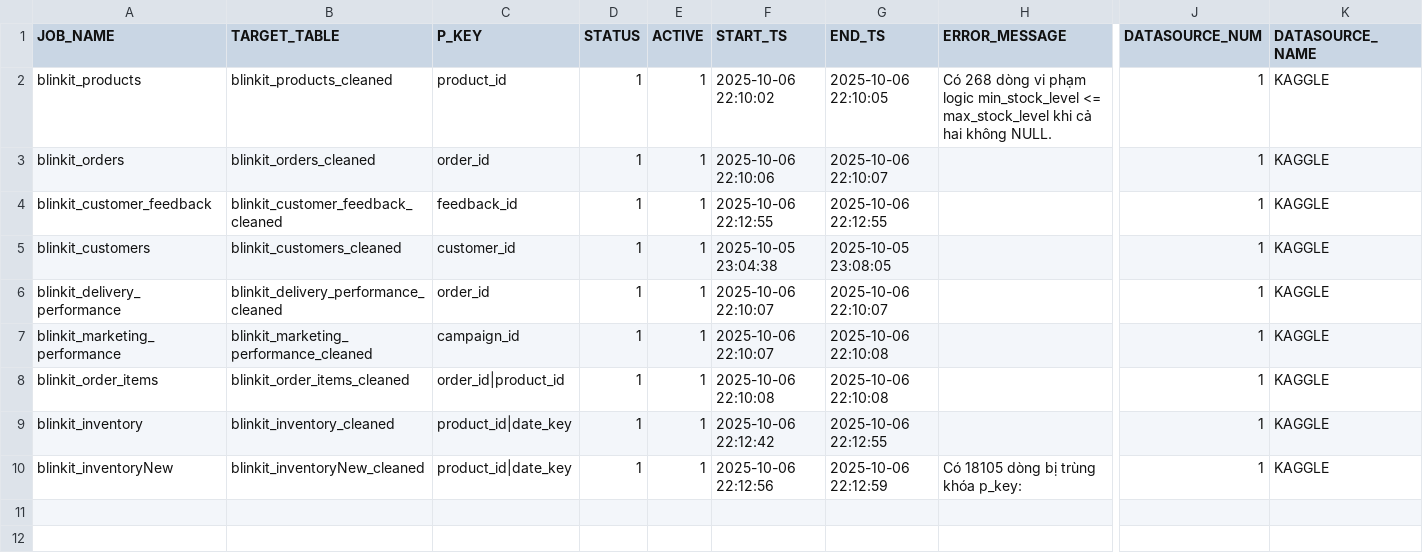
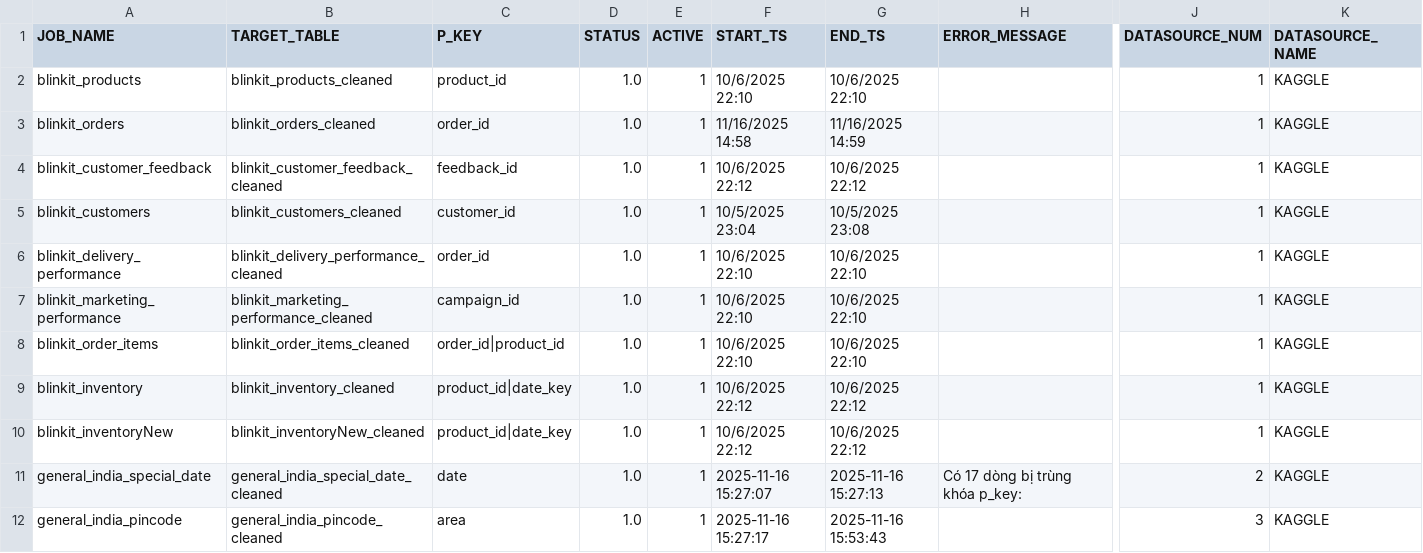
Before and after one commit to TinTran2704/blinkit_sales, a CSV file: data_integration/etl_system/etl_job.csv, drawn as a sheet; only a part is shown, gaps mark what is left out; rows hold the shown columns only; the diff names each change by its address in the sheet, - before the commit and + after, or states it on an @@ line.

```diff
--- a/data_integration/etl_system/etl_job.csv
+++ b/data_integration/etl_system/etl_job.csv
-D2:D10 (STATUS): 1
+D2:D10 (STATUS): 1.0
-F2 (START_TS): 2025-10-06 22:10:02
+F2 (START_TS): 10/6/2025 22:10
-G2 (END_TS): 2025-10-06 22:10:05
+G2 (END_TS): 10/6/2025 22:10
-H2 (ERROR_MESSAGE): Có 268 dòng vi phạm logic min_stock_level <= max_stock_level khi cả hai không NULL.
+H2 (ERROR_MESSAGE): (empty)
-F3 (START_TS): 2025-10-06 22:10:06
+F3 (START_TS): 11/16/2025 14:58
-G3 (END_TS): 2025-10-06 22:10:07
+G3 (END_TS): 11/16/2025 14:59
-F4 (START_TS): 2025-10-06 22:12:55
+F4 (START_TS): 10/6/2025 22:12
-G4 (END_TS): 2025-10-06 22:12:55
+G4 (END_TS): 10/6/2025 22:12
-F5 (START_TS): 2025-10-05 23:04:38
+F5 (START_TS): 10/5/2025 23:04
-G5 (END_TS): 2025-10-05 23:08:05
+G5 (END_TS): 10/5/2025 23:08
-F6:F7 (START_TS): 2025-10-06 22:10:07
+F6:F7 (START_TS): 10/6/2025 22:10
-G6 (END_TS): 2025-10-06 22:10:07
+G6 (END_TS): 10/6/2025 22:10
-G7:G8 (END_TS): 2025-10-06 22:10:08
+G7:G8 (END_TS): 10/6/2025 22:10
-F8 (START_TS): 2025-10-06 22:10:08
+F8 (START_TS): 10/6/2025 22:10
-F9 (START_TS): 2025-10-06 22:12:42
+F9 (START_TS): 10/6/2025 22:12
-G9 (END_TS): 2025-10-06 22:12:55
+G9 (END_TS): 10/6/2025 22:12
-F10 (START_TS): 2025-10-06 22:12:56
+F10 (START_TS): 10/6/2025 22:12
-G10 (END_TS): 2025-10-06 22:12:59
+G10 (END_TS): 10/6/2025 22:12
-H10 (ERROR_MESSAGE): Có 18105 dòng bị trùng khóa p_key:
+H10 (ERROR_MESSAGE): (empty)
+row 11: general_india_special_date | general_india_special_date_cleaned | date | 1.0 | 1 | 2025-11-16 15:27:07 | 2025-11-16 15:27:13 | Có 17 dòng bị trùng khóa p_key: | 2 | KAGGLE
+row 12: general_india_pincode | general_india_pincode_cleaned | area | 1.0 | 1 | 2025-11-16 15:27:17 | 2025-11-16 15:53:43 |  | 3 | KAGGLE
```
Also changed, not shown: 10 other files.
